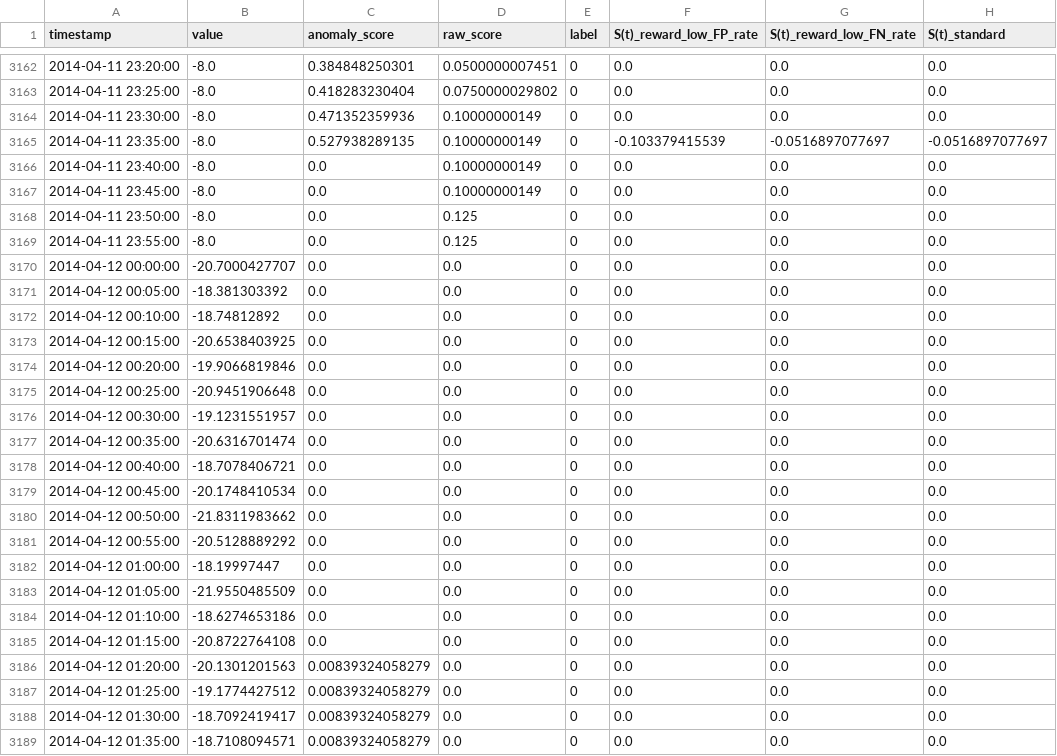
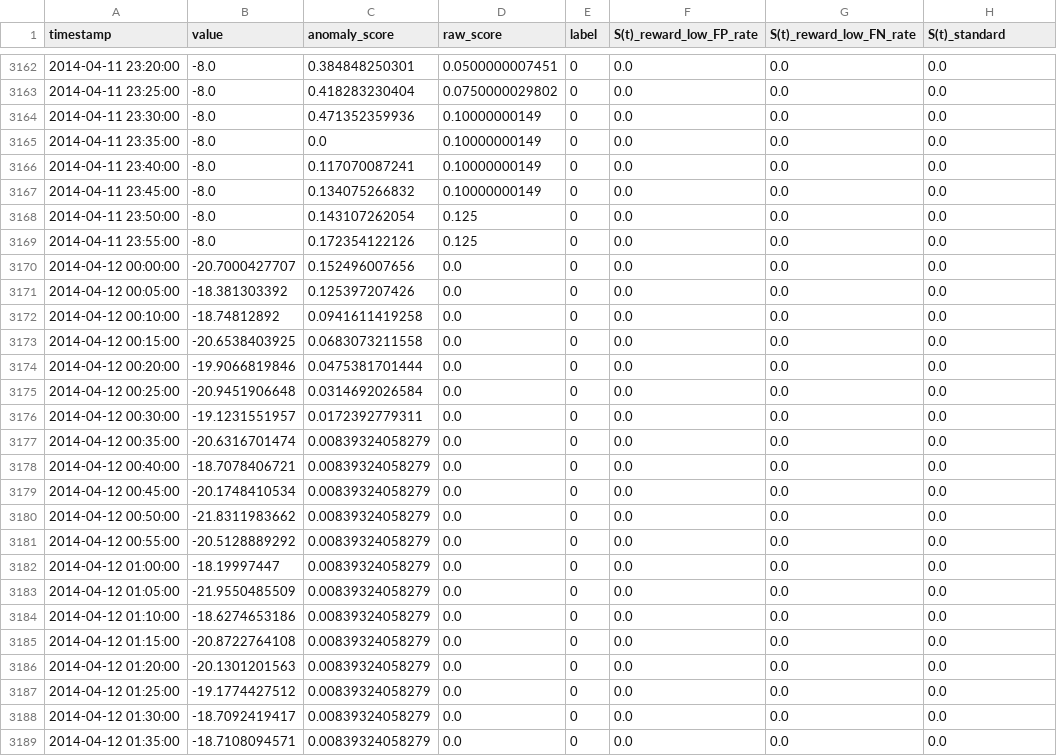
Before and after one commit to zuhaagha/NAB, a CSV file: results/numenta/artificialWithAnomaly/numenta_art_daily_flatmiddle.csv, drawn as a sheet; only a part is shown, gaps mark what is left out; the diff covers the shown part only.

Commit message:
small change and updated scores

```diff
--- a/results/numenta/artificialWithAnomaly/numenta_art_daily_flatmiddle.csv
+++ b/results/numenta/artificialWithAnomaly/numenta_art_daily_flatmiddle.csv
@@ -3164,23 +3164,23 @@ timestamp,value,anomaly_score,raw_score,label,S(t)_reward_low_FP_rate,S(t)_rewar
 2014-04-11 23:30:00,-8.0,0.471352359936,0.10000000149,0,0.0,0.0,0.0
-2014-04-11 23:35:00,-8.0,0.527938289135,0.10000000149,0,-0.103379415539,-0.0516897077697,-0.0516897077697
-2014-04-11 23:40:00,-8.0,0.0,0.10000000149,0,0.0,0.0,0.0
-2014-04-11 23:45:00,-8.0,0.0,0.10000000149,0,0.0,0.0,0.0
-2014-04-11 23:50:00,-8.0,0.0,0.125,0,0.0,0.0,0.0
-2014-04-11 23:55:00,-8.0,0.0,0.125,0,0.0,0.0,0.0
-2014-04-12 00:00:00,-20.7000427707,0.0,0.0,0,0.0,0.0,0.0
-2014-04-12 00:05:00,-18.381303392,0.0,0.0,0,0.0,0.0,0.0
-2014-04-12 00:10:00,-18.74812892,0.0,0.0,0,0.0,0.0,0.0
-2014-04-12 00:15:00,-20.6538403925,0.0,0.0,0,0.0,0.0,0.0
-2014-04-12 00:20:00,-19.9066819846,0.0,0.0,0,0.0,0.0,0.0
-2014-04-12 00:25:00,-20.9451906648,0.0,0.0,0,0.0,0.0,0.0
-2014-04-12 00:30:00,-19.1231551957,0.0,0.0,0,0.0,0.0,0.0
-2014-04-12 00:35:00,-20.6316701474,0.0,0.0,0,0.0,0.0,0.0
-2014-04-12 00:40:00,-18.7078406721,0.0,0.0,0,0.0,0.0,0.0
-2014-04-12 00:45:00,-20.1748410534,0.0,0.0,0,0.0,0.0,0.0
-2014-04-12 00:50:00,-21.8311983662,0.0,0.0,0,0.0,0.0,0.0
-2014-04-12 00:55:00,-20.5128889292,0.0,0.0,0,0.0,0.0,0.0
-2014-04-12 01:00:00,-18.19997447,0.0,0.0,0,0.0,0.0,0.0
-2014-04-12 01:05:00,-21.9550485509,0.0,0.0,0,0.0,0.0,0.0
-2014-04-12 01:10:00,-18.6274653186,0.0,0.0,0,0.0,0.0,0.0
-2014-04-12 01:15:00,-20.8722764108,0.0,0.0,0,0.0,0.0,0.0
+2014-04-11 23:35:00,-8.0,0.0,0.10000000149,0,0.0,0.0,0.0
+2014-04-11 23:40:00,-8.0,0.117070087241,0.10000000149,0,0.0,0.0,0.0
+2014-04-11 23:45:00,-8.0,0.134075266832,0.10000000149,0,0.0,0.0,0.0
+2014-04-11 23:50:00,-8.0,0.143107262054,0.125,0,0.0,0.0,0.0
+2014-04-11 23:55:00,-8.0,0.172354122126,0.125,0,0.0,0.0,0.0
+2014-04-12 00:00:00,-20.7000427707,0.152496007656,0.0,0,0.0,0.0,0.0
+2014-04-12 00:05:00,-18.381303392,0.125397207426,0.0,0,0.0,0.0,0.0
+2014-04-12 00:10:00,-18.74812892,0.0941611419258,0.0,0,0.0,0.0,0.0
+2014-04-12 00:15:00,-20.6538403925,0.0683073211558,0.0,0,0.0,0.0,0.0
+2014-04-12 00:20:00,-19.9066819846,0.0475381701444,0.0,0,0.0,0.0,0.0
+2014-04-12 00:25:00,-20.9451906648,0.0314692026584,0.0,0,0.0,0.0,0.0
+2014-04-12 00:30:00,-19.1231551957,0.0172392779311,0.0,0,0.0,0.0,0.0
+2014-04-12 00:35:00,-20.6316701474,0.00839324058279,0.0,0,0.0,0.0,0.0
+2014-04-12 00:40:00,-18.7078406721,0.00839324058279,0.0,0,0.0,0.0,0.0
+2014-04-12 00:45:00,-20.1748410534,0.00839324058279,0.0,0,0.0,0.0,0.0
+2014-04-12 00:50:00,-21.8311983662,0.00839324058279,0.0,0,0.0,0.0,0.0
+2014-04-12 00:55:00,-20.5128889292,0.00839324058279,0.0,0,0.0,0.0,0.0
+2014-04-12 01:00:00,-18.19997447,0.00839324058279,0.0,0,0.0,0.0,0.0
+2014-04-12 01:05:00,-21.9550485509,0.00839324058279,0.0,0,0.0,0.0,0.0
+2014-04-12 01:10:00,-18.6274653186,0.00839324058279,0.0,0,0.0,0.0,0.0
+2014-04-12 01:15:00,-20.8722764108,0.00839324058279,0.0,0,0.0,0.0,0.0
 2014-04-12 01:20:00,-20.1301201563,0.00839324058279,0.0,0,0.0,0.0,0.0
```
Also changed, not shown: 70 edited cells elsewhere in this file, results/numenta/artificialWithAnomaly/numenta_art_daily_jumpsdown.csv, results/numenta/realAdExchange/numenta_exchange-2_cpm_results.csv, 16 other files.
